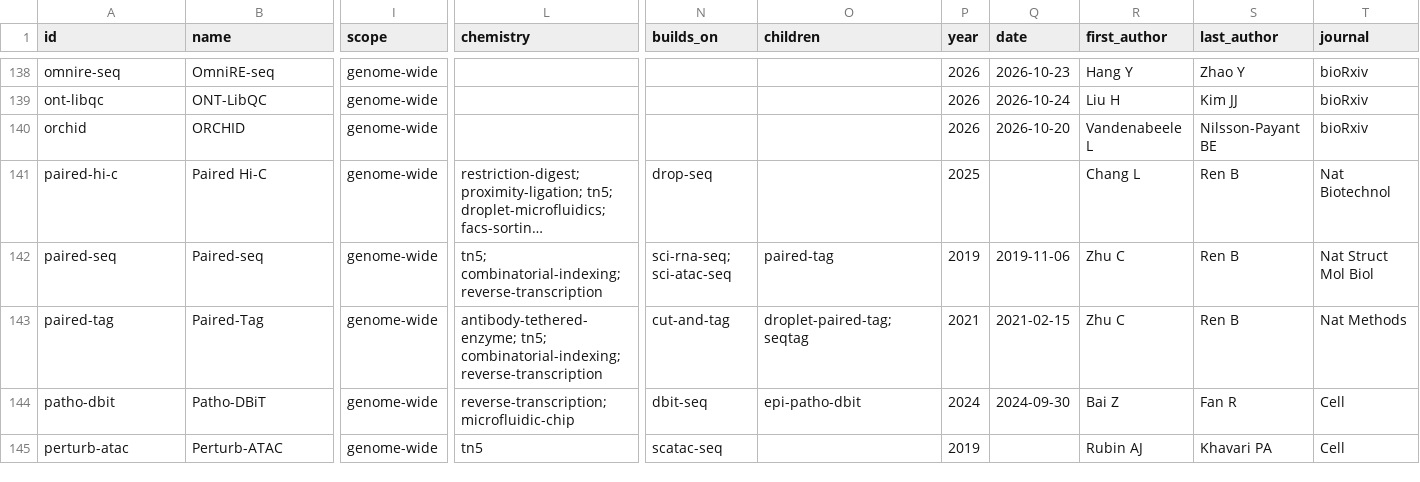
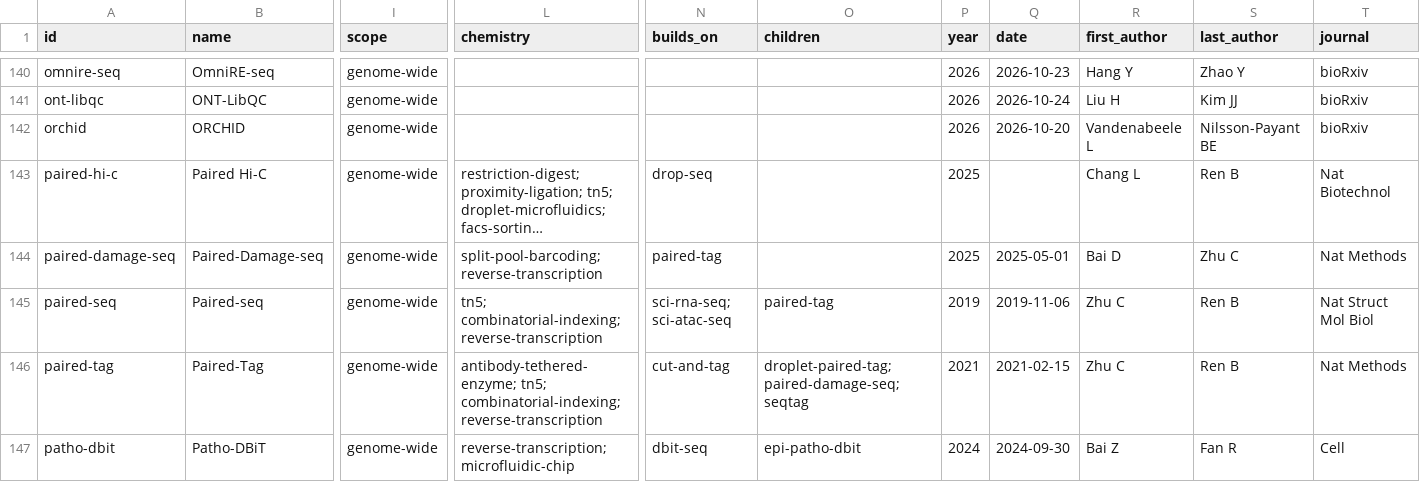
Before and after one commit to RobertT4n/Seq-Browser, a CSV file: docs/methods.csv, drawn as a sheet; only a part is shown, gaps mark what is left out; the shorter side is filled out with more unchanged rows; long unchanged cells end in …; addresses are those after the commit; rows hold the shown columns only; the diff covers the shown part only; the diff names each change by its address in the sheet, - before the commit and + after, or states it on an @@ line.

Commit message:
Add dna-damage readout; Paired-Damage-seq, PER-seq, TAPS (+scTAPS variant link), BACS, mBACS

```diff
--- a/docs/methods.csv
+++ b/docs/methods.csv
+row 144: paired-damage-seq | Paired-Damage-seq | genome-wide | split-pool-barcoding; reverse-transcription | paired-tag |  | 2025 | 2025-05-01 | Bai D | Zhu C | Nat Methods
-O146 (children): droplet-paired-tag; seqtag
+O146 (children): droplet-paired-tag; paired-damage-seq; seqtag
```
Also changed, not shown: 4 added rows and 1 edited cell elsewhere in this file, 10 other files.
